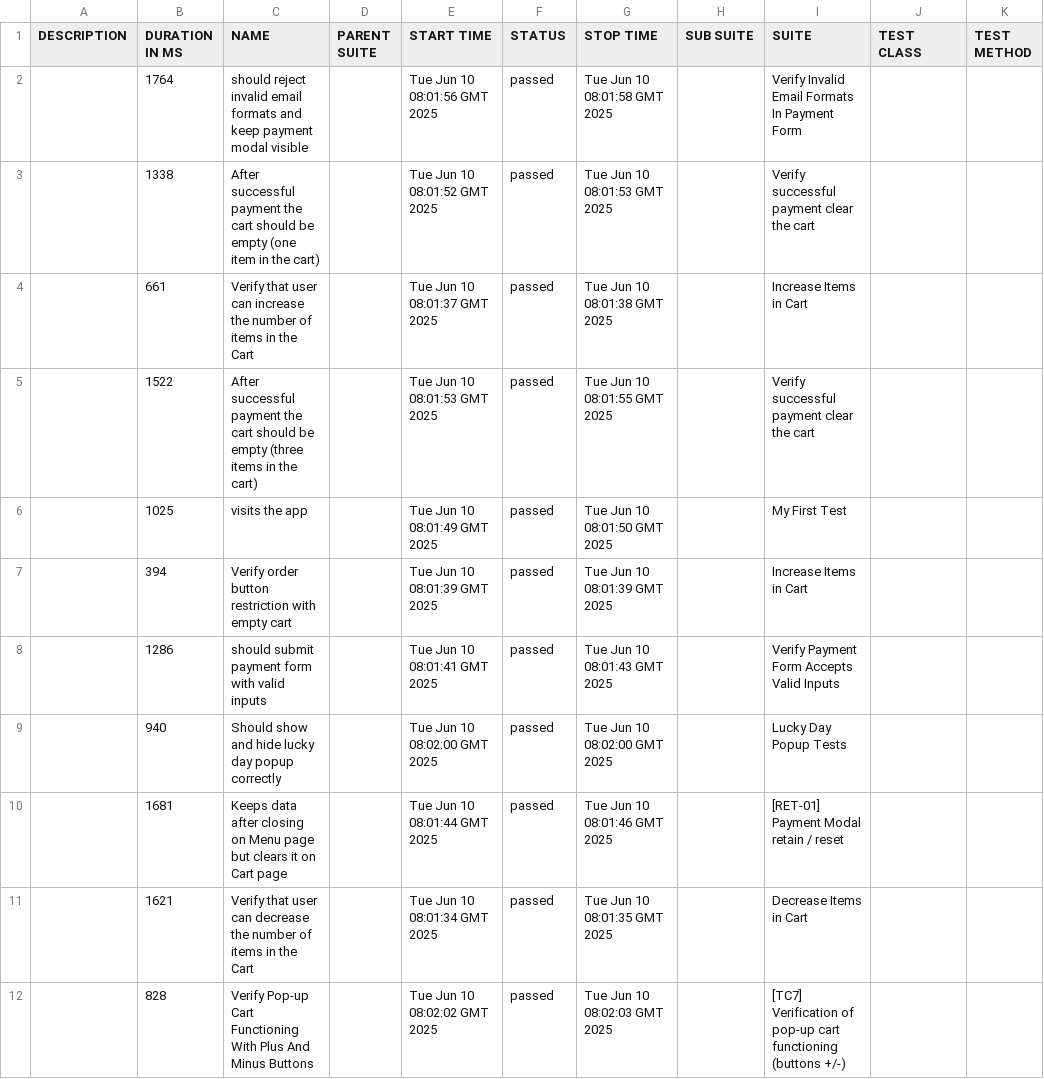
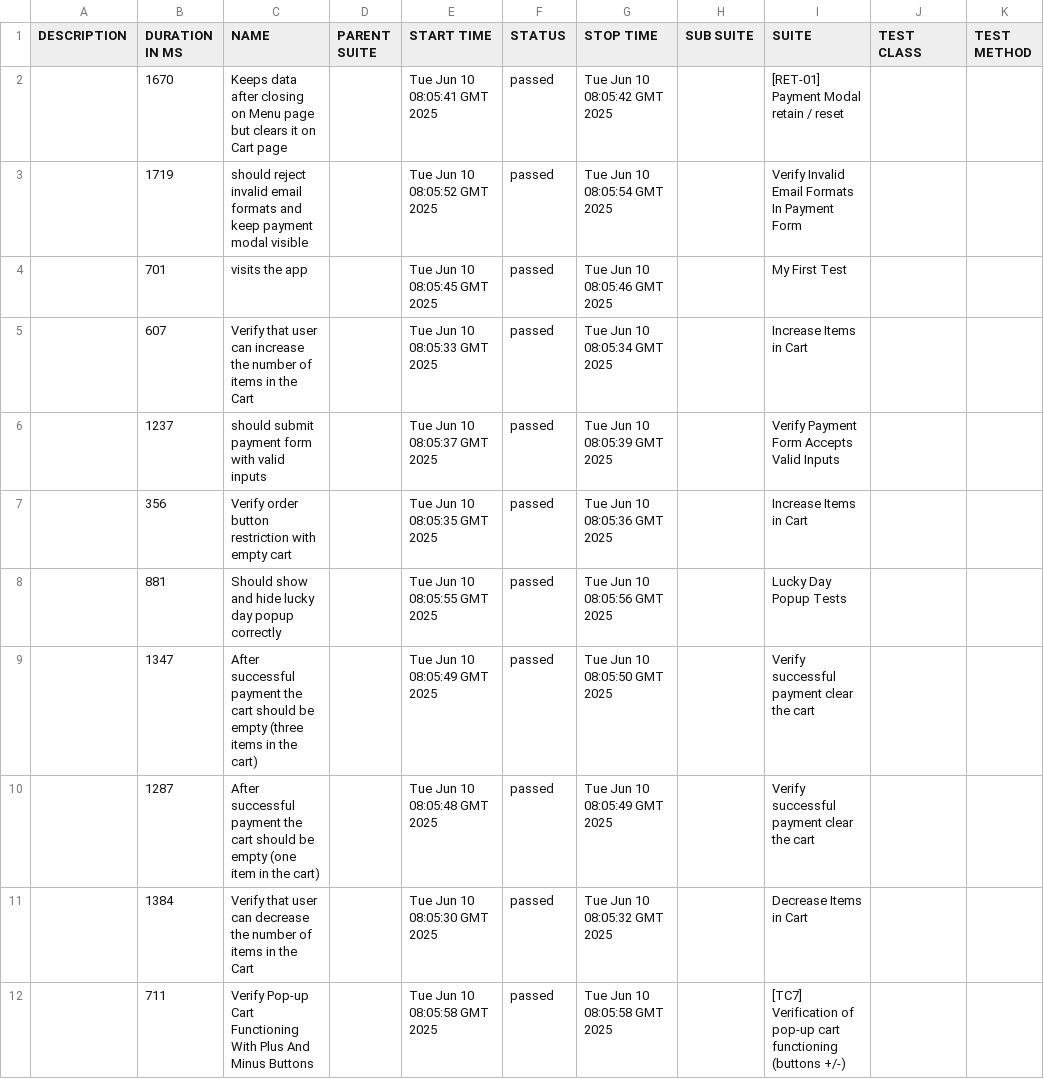
Before and after one commit to UA-1378-TAQC/coffecart.taqc.js.cypress, a CSV file: data/suites.csv, drawn as a sheet.

```diff
--- a/data/suites.csv
+++ b/data/suites.csv
@@ -1,12 +1,12 @@
 "DESCRIPTION","DURATION IN MS","NAME","PARENT SUITE","START TIME","STATUS","STOP TIME","SUB SUITE","SUITE","TEST CLASS","TEST METHOD"
-"","1764","should reject invalid email formats and keep payment modal visible","","Tue Jun 10 08:01:56 GMT 2025","passed","Tue Jun 10 08:01:58 GMT 2025","","Verify Invalid Email Formats In Payment Form","",""
-"","1338","After successful payment the cart should be empty (one item in the cart)","","Tue Jun 10 08:01:52 GMT 2025","passed","Tue Jun 10 08:01:53 GMT 2025","","Verify successful payment clear the cart","",""
-"","661","Verify that user can increase the number of items in the Cart","","Tue Jun 10 08:01:37 GMT 2025","passed","Tue Jun 10 08:01:38 GMT 2025","","Increase Items in Cart","",""
-"","1522","After successful payment the cart should be empty (three items in the cart)","","Tue Jun 10 08:01:53 GMT 2025","passed","Tue Jun 10 08:01:55 GMT 2025","","Verify successful payment clear the cart","",""
-"","1025","visits the app","","Tue Jun 10 08:01:49 GMT 2025","passed","Tue Jun 10 08:01:50 GMT 2025","","My First Test","",""
-"","394","Verify order button restriction with empty cart","","Tue Jun 10 08:01:39 GMT 2025","passed","Tue Jun 10 08:01:39 GMT 2025","","Increase Items in Cart","",""
-"","1286","should submit payment form with valid inputs","","Tue Jun 10 08:01:41 GMT 2025","passed","Tue Jun 10 08:01:43 GMT 2025","","Verify Payment Form Accepts Valid Inputs","",""
-"","940","Should show and hide lucky day popup correctly","","Tue Jun 10 08:02:00 GMT 2025","passed","Tue Jun 10 08:02:00 GMT 2025","","Lucky Day Popup Tests","",""
-"","1681","Keeps data after closing on Menu page but clears it on Cart page","","Tue Jun 10 08:01:44 GMT 2025","passed","Tue Jun 10 08:01:46 GMT 2025","","[RET-01] Payment Modal retain / reset","",""
-"","1621","Verify that user can decrease the number of items in the Cart","","Tue Jun 10 08:01:34 GMT 2025","passed","Tue Jun 10 08:01:35 GMT 2025","","Decrease Items in Cart","",""
-"","828","Verify Pop-up Cart Functioning With Plus And Minus Buttons","","Tue Jun 10 08:02:02 GMT 2025","passed","Tue Jun 10 08:02:03 GMT 2025","","[TC7] Verification of pop-up cart functioning (buttons +/-)","",""
+"","1670","Keeps data after closing on Menu page but clears it on Cart page","","Tue Jun 10 08:05:41 GMT 2025","passed","Tue Jun 10 08:05:42 GMT 2025","","[RET-01] Payment Modal retain / reset","",""
+"","1719","should reject invalid email formats and keep payment modal visible","","Tue Jun 10 08:05:52 GMT 2025","passed","Tue Jun 10 08:05:54 GMT 2025","","Verify Invalid Email Formats In Payment Form","",""
+"","701","visits the app","","Tue Jun 10 08:05:45 GMT 2025","passed","Tue Jun 10 08:05:46 GMT 2025","","My First Test","",""
+"","607","Verify that user can increase the number of items in the Cart","","Tue Jun 10 08:05:33 GMT 2025","passed","Tue Jun 10 08:05:34 GMT 2025","","Increase Items in Cart","",""
+"","1237","should submit payment form with valid inputs","","Tue Jun 10 08:05:37 GMT 2025","passed","Tue Jun 10 08:05:39 GMT 2025","","Verify Payment Form Accepts Valid Inputs","",""
+"","356","Verify order button restriction with empty cart","","Tue Jun 10 08:05:35 GMT 2025","passed","Tue Jun 10 08:05:36 GMT 2025","","Increase Items in Cart","",""
+"","881","Should show and hide lucky day popup correctly","","Tue Jun 10 08:05:55 GMT 2025","passed","Tue Jun 10 08:05:56 GMT 2025","","Lucky Day Popup Tests","",""
+"","1347","After successful payment the cart should be empty (three items in the cart)","","Tue Jun 10 08:05:49 GMT 2025","passed","Tue Jun 10 08:05:50 GMT 2025","","Verify successful payment clear the cart","",""
+"","1287","After successful payment the cart should be empty (one item in the cart)","","Tue Jun 10 08:05:48 GMT 2025","passed","Tue Jun 10 08:05:49 GMT 2025","","Verify successful payment clear the cart","",""
+"","1384","Verify that user can decrease the number of items in the Cart","","Tue Jun 10 08:05:30 GMT 2025","passed","Tue Jun 10 08:05:32 GMT 2025","","Decrease Items in Cart","",""
+"","711","Verify Pop-up Cart Functioning With Plus And Minus Buttons","","Tue Jun 10 08:05:58 GMT 2025","passed","Tue Jun 10 08:05:58 GMT 2025","","[TC7] Verification of pop-up cart functioning (buttons +/-)","",""
```
Also changed, not shown: 43 other files.
